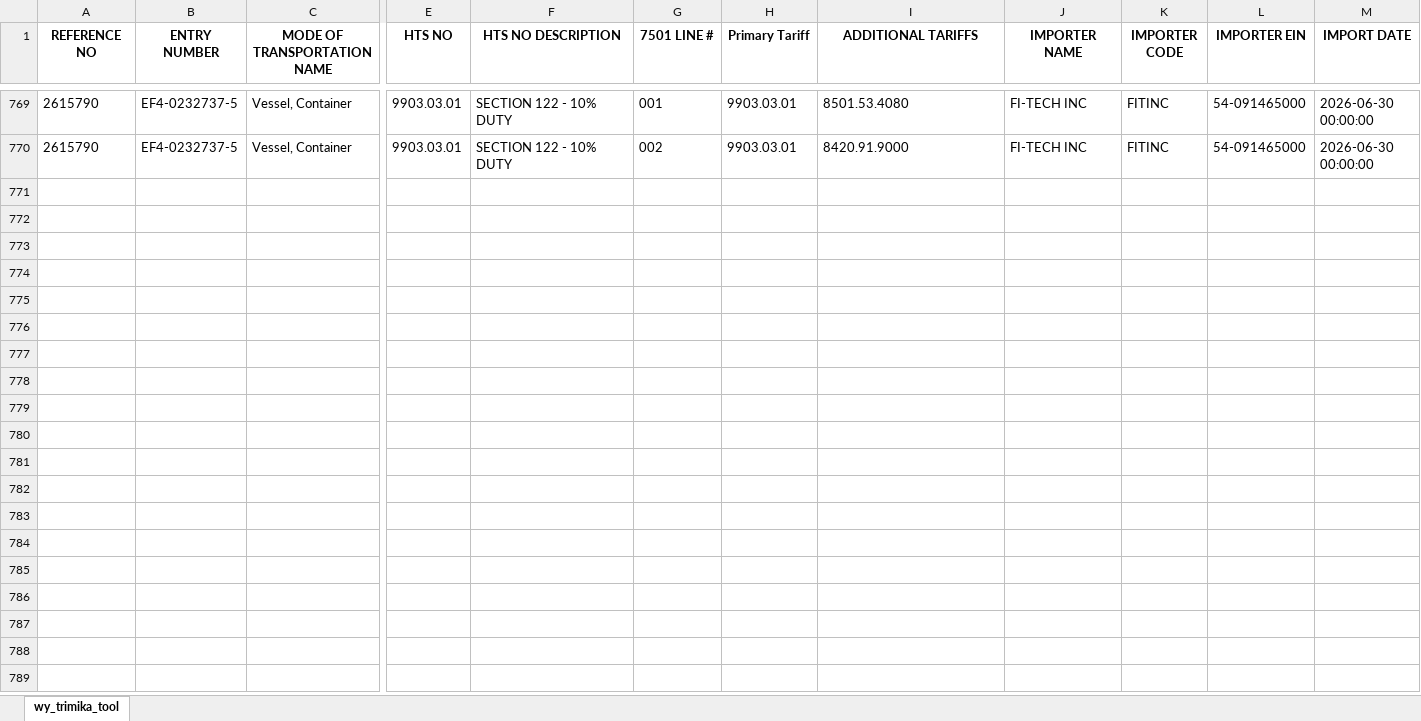
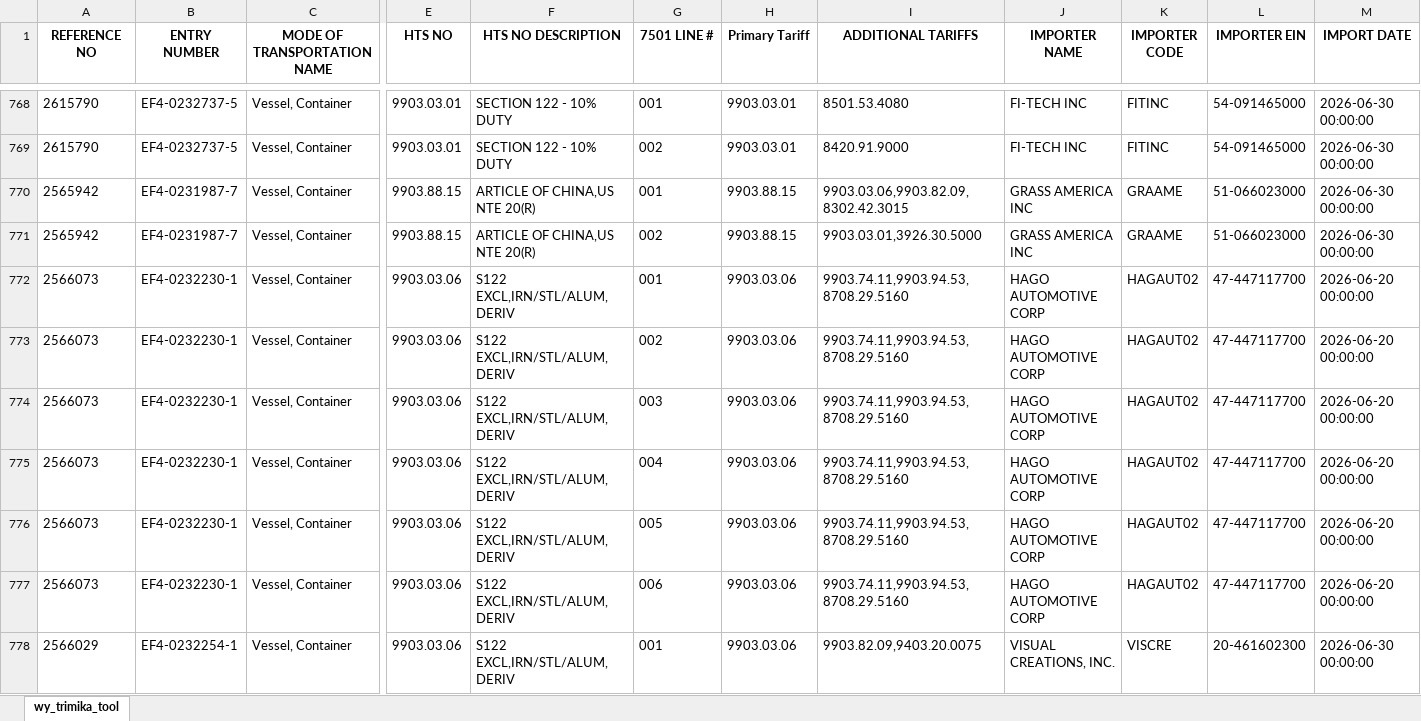
Before and after one commit to iffinc-ga/hts_search_tool, an Excel workbook: trimika_data.xlsx, sheet wy_trimika_tool, drawn as a sheet; only a part is shown, gaps mark what is left out; values as stored, in another font and other column widths than the file's, no borders; rows hold the shown columns only; the diff covers the shown part only; the diff names each change by its address in the sheet, - before the commit and + after, or states it on an @@ line.

Commit message:
Append trimika data — 17 new rows, 785 total

```diff
--- a/trimika_data.xlsx (sheet wy_trimika_tool)
+++ b/trimika_data.xlsx (sheet wy_trimika_tool)
+row 770: 2565942 | EF4-0231987-7 | Vessel, Container | 9903.88.15 | ARTICLE OF CHINA,US NTE 20(R) | 001 | 9903.88.15 | 9903.03.06,9903.82.09,8302.42.3015 | GRASS AMERICA INC | GRAAME | 51-066023000 | 2026-06-30 00:00:00
+row 771: 2565942 | EF4-0231987-7 | Vessel, Container | 9903.88.15 | ARTICLE OF CHINA,US NTE 20(R) | 002 | 9903.88.15 | 9903.03.01,3926.30.5000 | GRASS AMERICA INC | GRAAME | 51-066023000 | 2026-06-30 00:00:00
+row 772: 2566073 | EF4-0232230-1 | Vessel, Container | 9903.03.06 | S122 EXCL,IRN/STL/ALUM,DERIV | 001 | 9903.03.06 | 9903.74.11,9903.94.53,8708.29.5160 | HAGO AUTOMOTIVE CORP | HAGAUT02 | 47-447117700 | 2026-06-20 00:00:00
+row 773: 2566073 | EF4-0232230-1 | Vessel, Container | 9903.03.06 | S122 EXCL,IRN/STL/ALUM,DERIV | 002 | 9903.03.06 | 9903.74.11,9903.94.53,8708.29.5160 | HAGO AUTOMOTIVE CORP | HAGAUT02 | 47-447117700 | 2026-06-20 00:00:00
+row 774: 2566073 | EF4-0232230-1 | Vessel, Container | 9903.03.06 | S122 EXCL,IRN/STL/ALUM,DERIV | 003 | 9903.03.06 | 9903.74.11,9903.94.53,8708.29.5160 | HAGO AUTOMOTIVE CORP | HAGAUT02 | 47-447117700 | 2026-06-20 00:00:00
+row 775: 2566073 | EF4-0232230-1 | Vessel, Container | 9903.03.06 | S122 EXCL,IRN/STL/ALUM,DERIV | 004 | 9903.03.06 | 9903.74.11,9903.94.53,8708.29.5160 | HAGO AUTOMOTIVE CORP | HAGAUT02 | 47-447117700 | 2026-06-20 00:00:00
+row 776: 2566073 | EF4-0232230-1 | Vessel, Container | 9903.03.06 | S122 EXCL,IRN/STL/ALUM,DERIV | 005 | 9903.03.06 | 9903.74.11,9903.94.53,8708.29.5160 | HAGO AUTOMOTIVE CORP | HAGAUT02 | 47-447117700 | 2026-06-20 00:00:00
+row 777: 2566073 | EF4-0232230-1 | Vessel, Container | 9903.03.06 | S122 EXCL,IRN/STL/ALUM,DERIV | 006 | 9903.03.06 | 9903.74.11,9903.94.53,8708.29.5160 | HAGO AUTOMOTIVE CORP | HAGAUT02 | 47-447117700 | 2026-06-20 00:00:00
+row 778: 2566029 | EF4-0232254-1 | Vessel, Container | 9903.03.06 | S122 EXCL,IRN/STL/ALUM,DERIV | 001 | 9903.03.06 | 9903.82.09,9403.20.0075 | VISUAL CREATIONS, INC. | VISCRE | 20-461602300 | 2026-06-30 00:00:00
```
Also changed, not shown: 8 added rows and 1 removed row elsewhere in this sheet.
